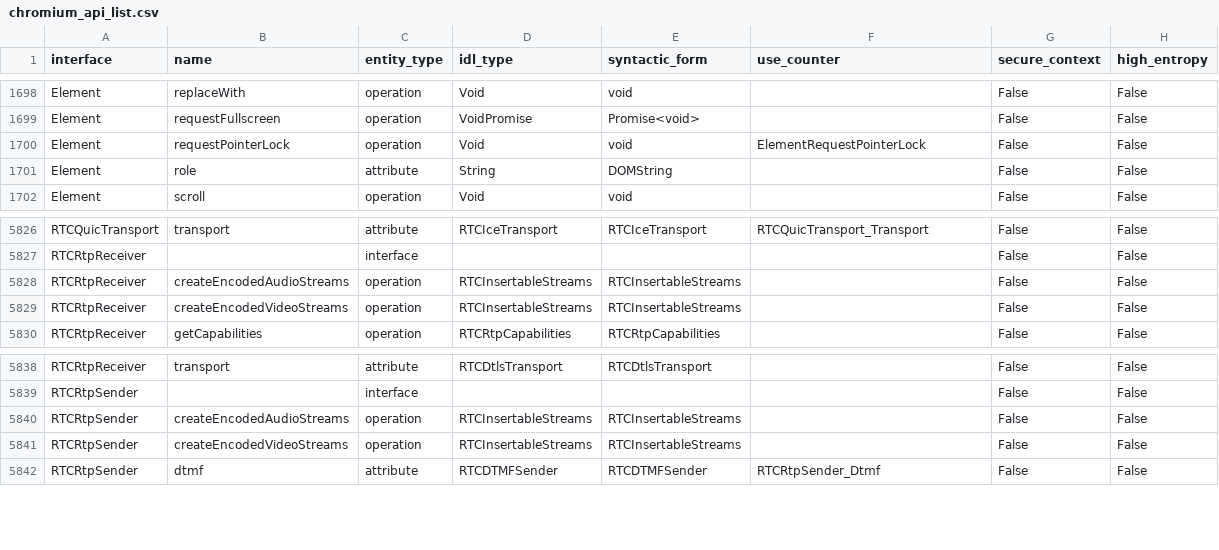
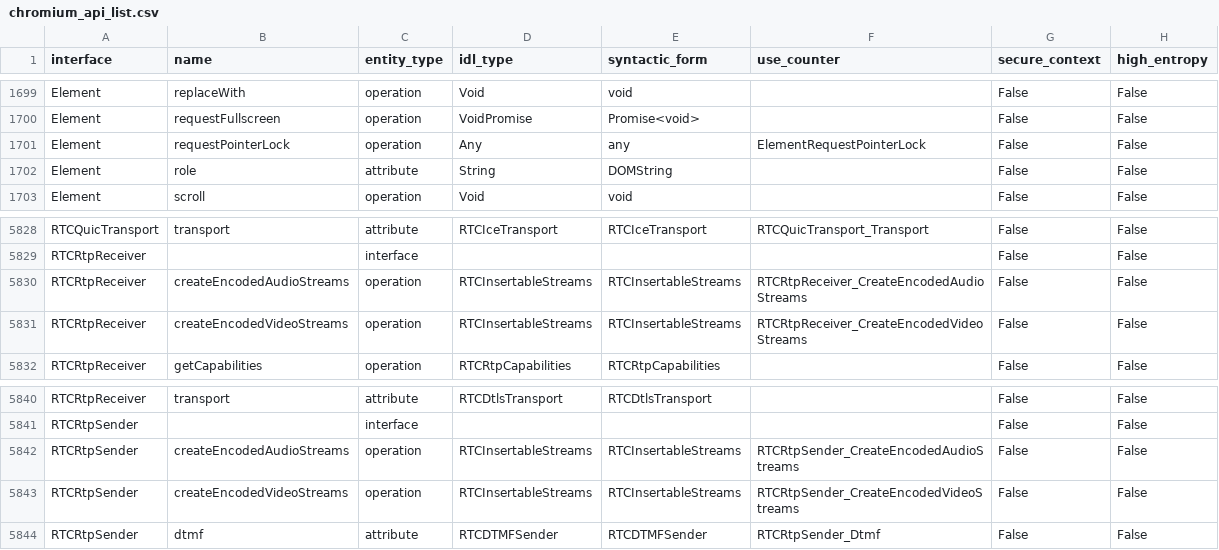
Before and after one commit to asankah/chromium-api-list, a CSV file: chromium_api_list.csv, drawn as a sheet; only a part is shown, gaps mark what is left out; the diff covers the shown part only.

```diff
--- a/chromium_api_list.csv
+++ b/chromium_api_list.csv
@@ -1699,3 +1700,3 @@ Element,replaceWith,operation,Void,void,,False,False
 Element,requestFullscreen,operation,VoidPromise,Promise<void>,,False,False
-Element,requestPointerLock,operation,Void,void,ElementRequestPointerLock,False,False
+Element,requestPointerLock,operation,Any,any,ElementRequestPointerLock,False,False
 Element,role,attribute,String,DOMString,,False,False
@@ -5827,4 +5829,4 @@ RTCQuicTransport,transport,attribute,RTCIceTransport,RTCIceTransport,RTCQuicTran
 RTCRtpReceiver,,interface,,,,False,False
-RTCRtpReceiver,createEncodedAudioStreams,operation,RTCInsertableStreams,RTCInsertableStreams,,False,False
-RTCRtpReceiver,createEncodedVideoStreams,operation,RTCInsertableStreams,RTCInsertableStreams,,False,False
+RTCRtpReceiver,createEncodedAudioStreams,operation,RTCInsertableStreams,RTCInsertableStreams,RTCRtpReceiver_CreateEncodedAudioStreams,False,False
+RTCRtpReceiver,createEncodedVideoStreams,operation,RTCInsertableStreams,RTCInsertableStreams,RTCRtpReceiver_CreateEncodedVideoStreams,False,False
 RTCRtpReceiver,getCapabilities,operation,RTCRtpCapabilities,RTCRtpCapabilities,,False,False
@@ -5839,4 +5841,4 @@ RTCRtpReceiver,transport,attribute,RTCDtlsTransport,RTCDtlsTransport,,False,Fals
 RTCRtpSender,,interface,,,,False,False
-RTCRtpSender,createEncodedAudioStreams,operation,RTCInsertableStreams,RTCInsertableStreams,,False,False
-RTCRtpSender,createEncodedVideoStreams,operation,RTCInsertableStreams,RTCInsertableStreams,,False,False
+RTCRtpSender,createEncodedAudioStreams,operation,RTCInsertableStreams,RTCInsertableStreams,RTCRtpSender_CreateEncodedAudioStreams,False,False
+RTCRtpSender,createEncodedVideoStreams,operation,RTCInsertableStreams,RTCInsertableStreams,RTCRtpSender_CreateEncodedVideoStreams,False,False
 RTCRtpSender,dtmf,attribute,RTCDTMFSender,RTCDTMFSender,RTCRtpSender_Dtmf,False,False
```
Also changed, not shown: 3 added rows and 5 edited cells elsewhere in this file.
